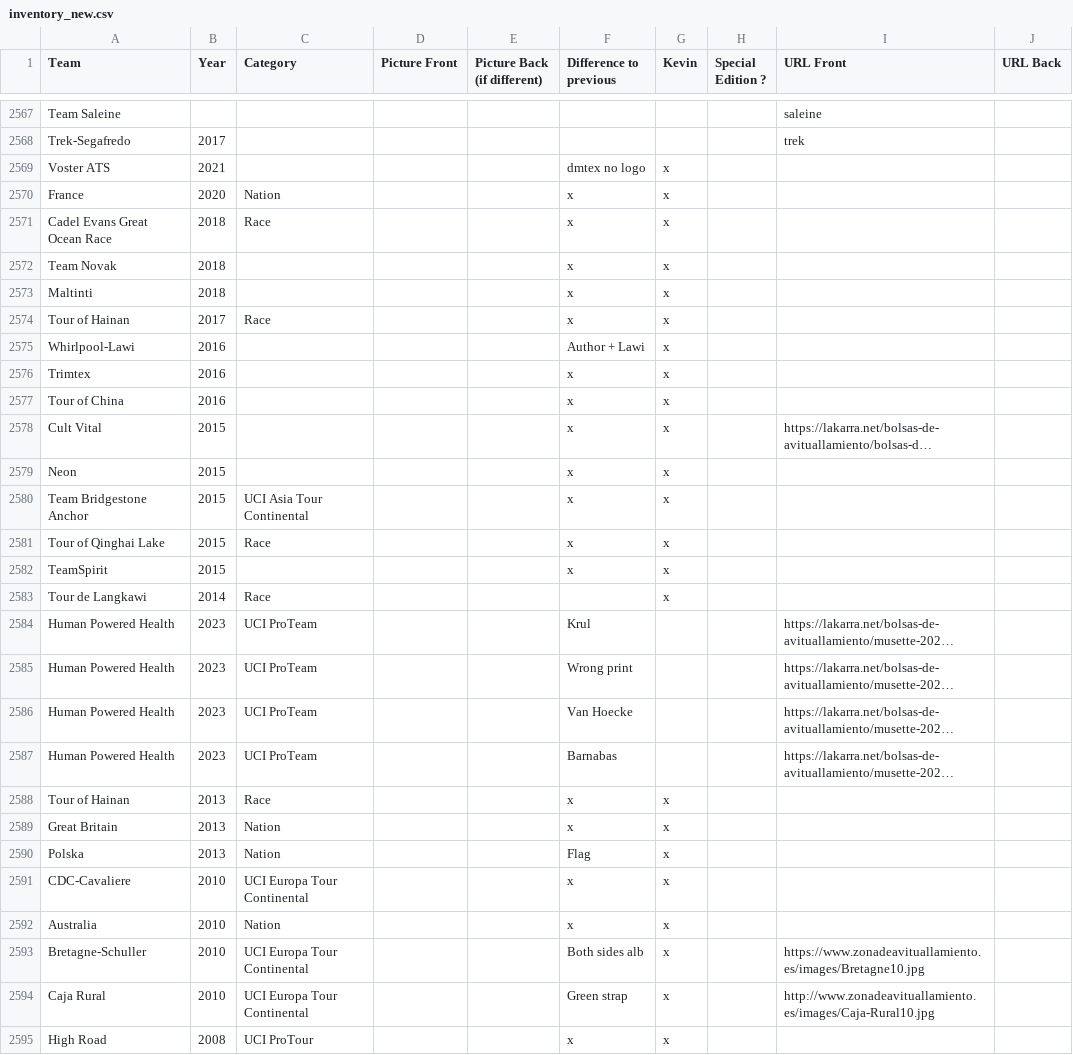
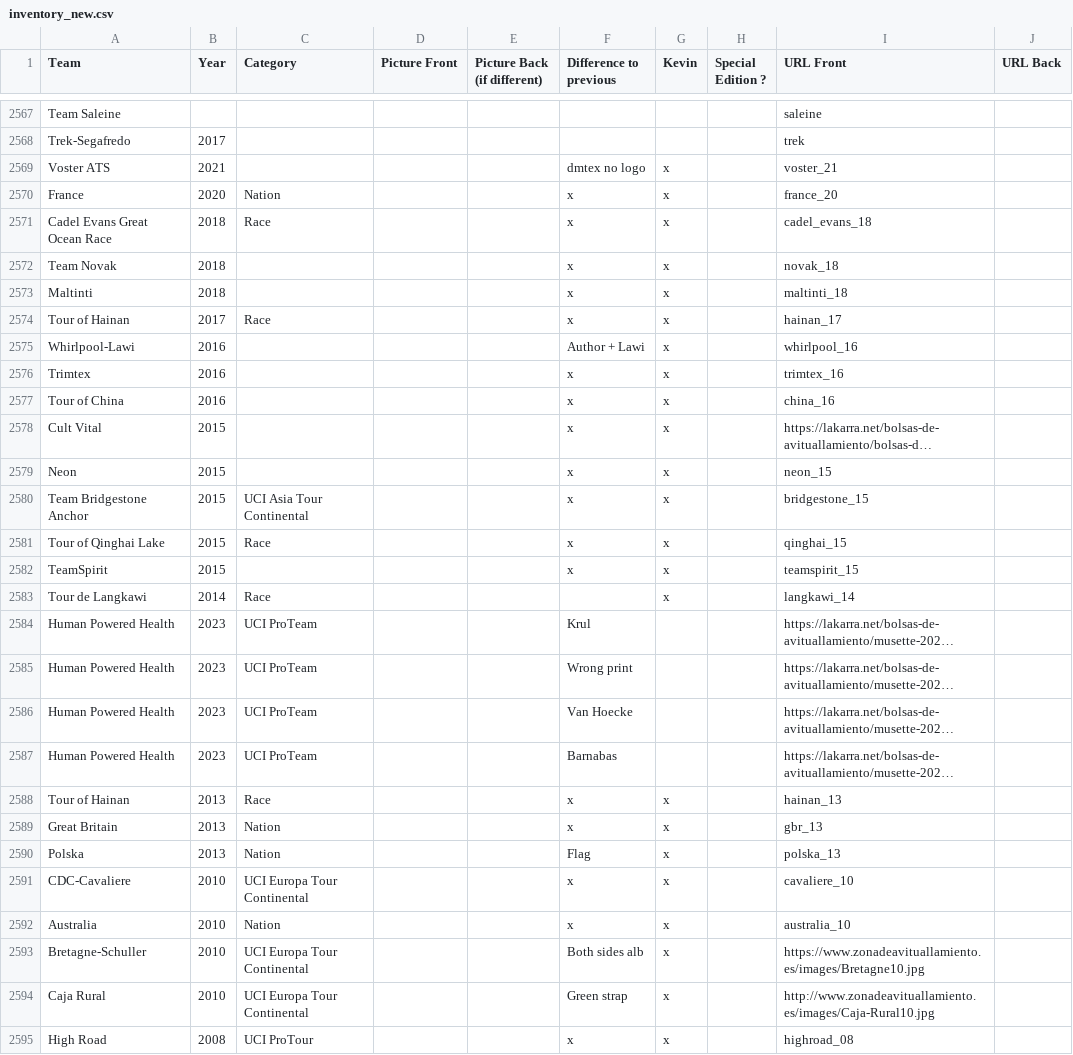
Before and after one commit to HKev68/musettes_inventory, a CSV file: inventory_new.csv, drawn as a sheet; only a part is shown, gaps mark what is left out; long unchanged cells end in …; the diff covers the shown part only; the diff names each change by its address in the sheet, - before the commit and + after, or states it on an @@ line.

```diff
--- a/inventory_new.csv
+++ b/inventory_new.csv
-I2569 (URL Front): (empty)
+I2569 (URL Front): voster_21
-I2570 (URL Front): (empty)
+I2570 (URL Front): france_20
-I2571 (URL Front): (empty)
+I2571 (URL Front): cadel_evans_18
-I2572 (URL Front): (empty)
+I2572 (URL Front): novak_18
-I2573 (URL Front): (empty)
+I2573 (URL Front): maltinti_18
-I2574 (URL Front): (empty)
+I2574 (URL Front): hainan_17
-I2575 (URL Front): (empty)
+I2575 (URL Front): whirlpool_16
-I2576 (URL Front): (empty)
+I2576 (URL Front): trimtex_16
-I2577 (URL Front): (empty)
+I2577 (URL Front): china_16
-I2579 (URL Front): (empty)
+I2579 (URL Front): neon_15
-I2580 (URL Front): (empty)
+I2580 (URL Front): bridgestone_15
-I2581 (URL Front): (empty)
+I2581 (URL Front): qinghai_15
-I2582 (URL Front): (empty)
+I2582 (URL Front): teamspirit_15
-I2583 (URL Front): (empty)
+I2583 (URL Front): langkawi_14
-I2588 (URL Front): (empty)
+I2588 (URL Front): hainan_13
-I2589 (URL Front): (empty)
+I2589 (URL Front): gbr_13
-I2590 (URL Front): (empty)
+I2590 (URL Front): polska_13
-I2591 (URL Front): (empty)
+I2591 (URL Front): cavaliere_10
-I2592 (URL Front): (empty)
+I2592 (URL Front): australia_10
-I2595 (URL Front): (empty)
+I2595 (URL Front): highroad_08
```
Also changed, not shown: 30 added rows and 8 edited cells elsewhere in this file, 58 other files.
